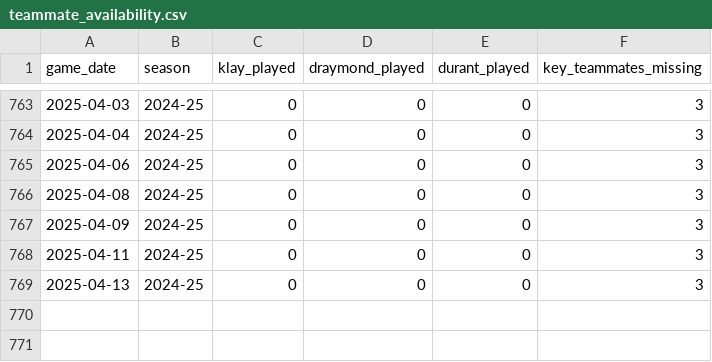
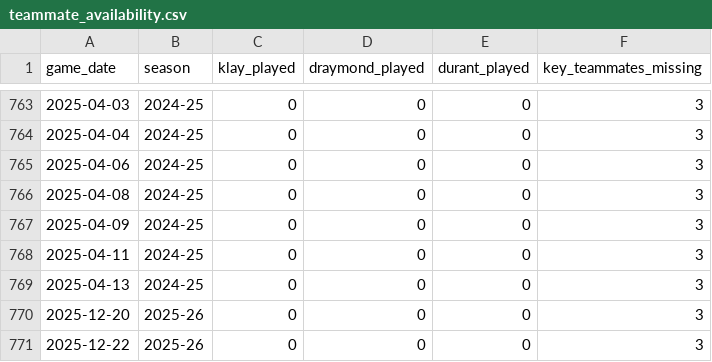
Before and after one commit to pranavs741/Prize-Picks-Bot, a CSV file: main/teammate_availability.csv, drawn as a sheet; only a part is shown, gaps mark what is left out; the diff names each change by its address in the sheet, - before the commit and + after, or states it on an @@ line.

```diff
--- a/main/teammate_availability.csv
+++ b/main/teammate_availability.csv
+row 770: 2025-12-20 | 2025-26 | 0 | 0 | 0 | 3
+row 771: 2025-12-22 | 2025-26 | 0 | 0 | 0 | 3
```
Also changed, not shown: main/curry_game_logs.csv, main/opponent_matchup.csv, 3 other files.
